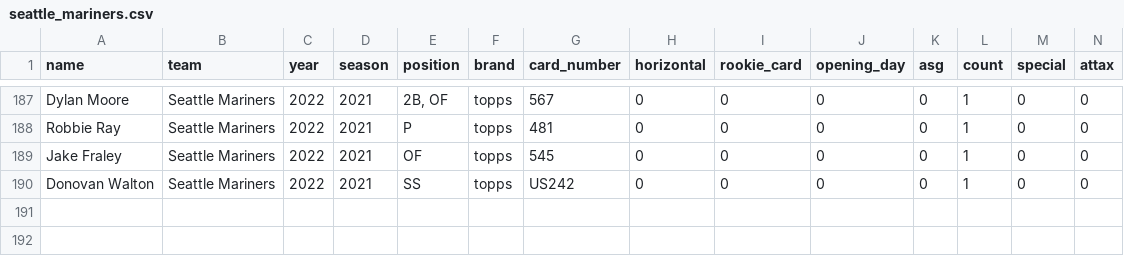
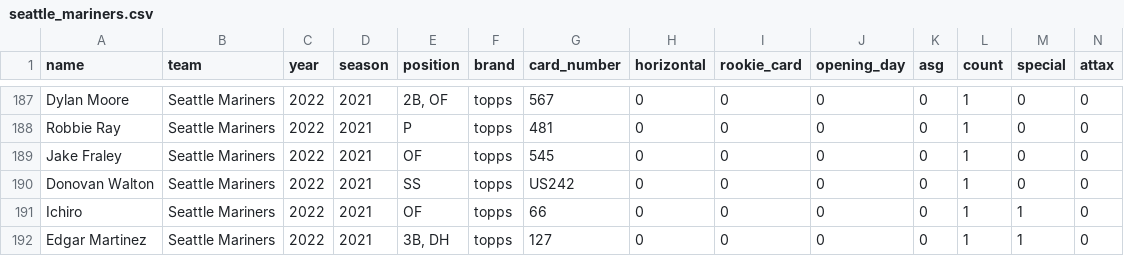
Before and after one commit to ian-curtis/baseball-cards, a CSV file: card_data/seattle_mariners.csv, drawn as a sheet; only a part is shown, gaps mark what is left out; rows hold the shown columns only; the diff names each change by its address in the sheet, - before the commit and + after, or states it on an @@ line.

```diff
--- a/card_data/seattle_mariners.csv
+++ b/card_data/seattle_mariners.csv
+row 191: Ichiro | Seattle Mariners | 2022 | 2021 | OF | topps | 66 | 0 | 0 | 0 | 0 | 1 | 1 | 0
+row 192: Edgar Martinez | Seattle Mariners | 2022 | 2021 | 3B, DH | topps | 127 | 0 | 0 | 0 | 0 | 1 | 1 | 0
```
Also changed, not shown: card_data/cleveland_guardians.csv, card_data/houston_astros.csv, 9 other files.
